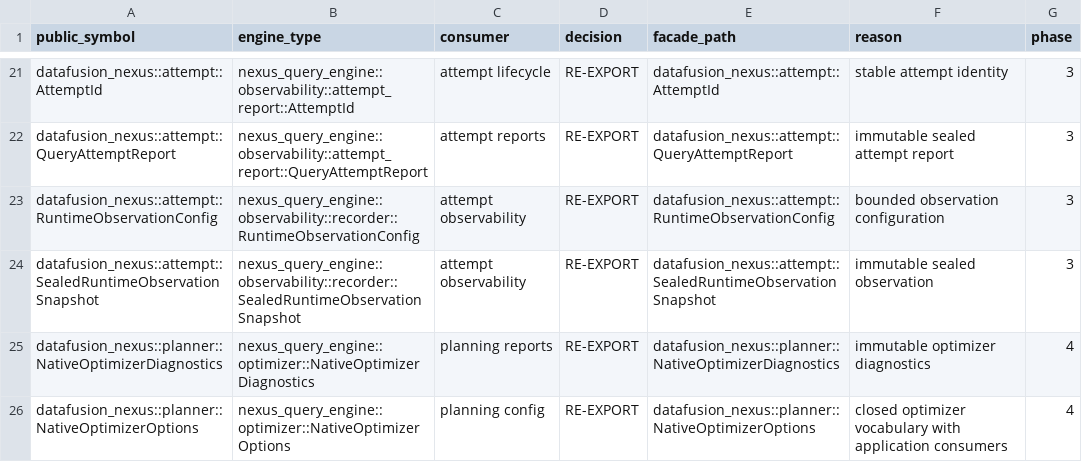
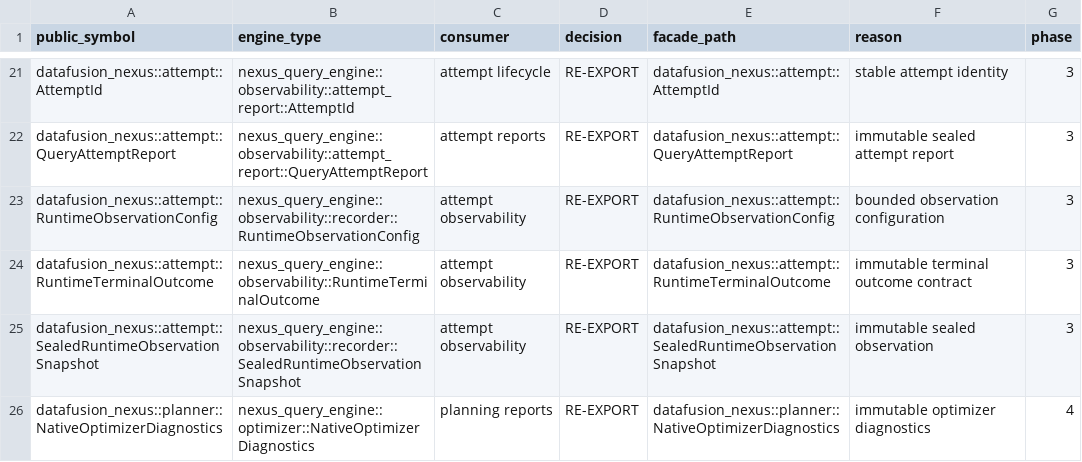
Before and after one commit to algeon-dev/algeon, a TSV file: .config/policies/public-api/datafusion-nexus-engine-types.tsv, drawn as a sheet; only a part is shown, gaps mark what is left out; the shorter side is filled out with more unchanged rows.

Commit message:
fix(cugraph): complete string admission contracts

```diff
--- a/.config/policies/public-api/datafusion-nexus-engine-types.tsv
+++ b/.config/policies/public-api/datafusion-nexus-engine-types.tsv
@@ -23,2 +23,3 @@ datafusion_nexus::attempt::QueryAttemptReport	nexus_query_engine::observability:
 datafusion_nexus::attempt::RuntimeObservationConfig	nexus_query_engine::observability::recorder::RuntimeObservationConfig	attempt observability	RE-EXPORT	datafusion_nexus::attempt::RuntimeObservationConfig	bounded observation configuration	3
+datafusion_nexus::attempt::RuntimeTerminalOutcome	nexus_query_engine::observability::RuntimeTerminalOutcome	attempt observability	RE-EXPORT	datafusion_nexus::attempt::RuntimeTerminalOutcome	immutable terminal outcome contract	3
 datafusion_nexus::attempt::SealedRuntimeObservationSnapshot	nexus_query_engine::observability::recorder::SealedRuntimeObservationSnapshot	attempt observability	RE-EXPORT	datafusion_nexus::attempt::SealedRuntimeObservationSnapshot	immutable sealed observation	3
```
Also changed, not shown: 43 other files.
